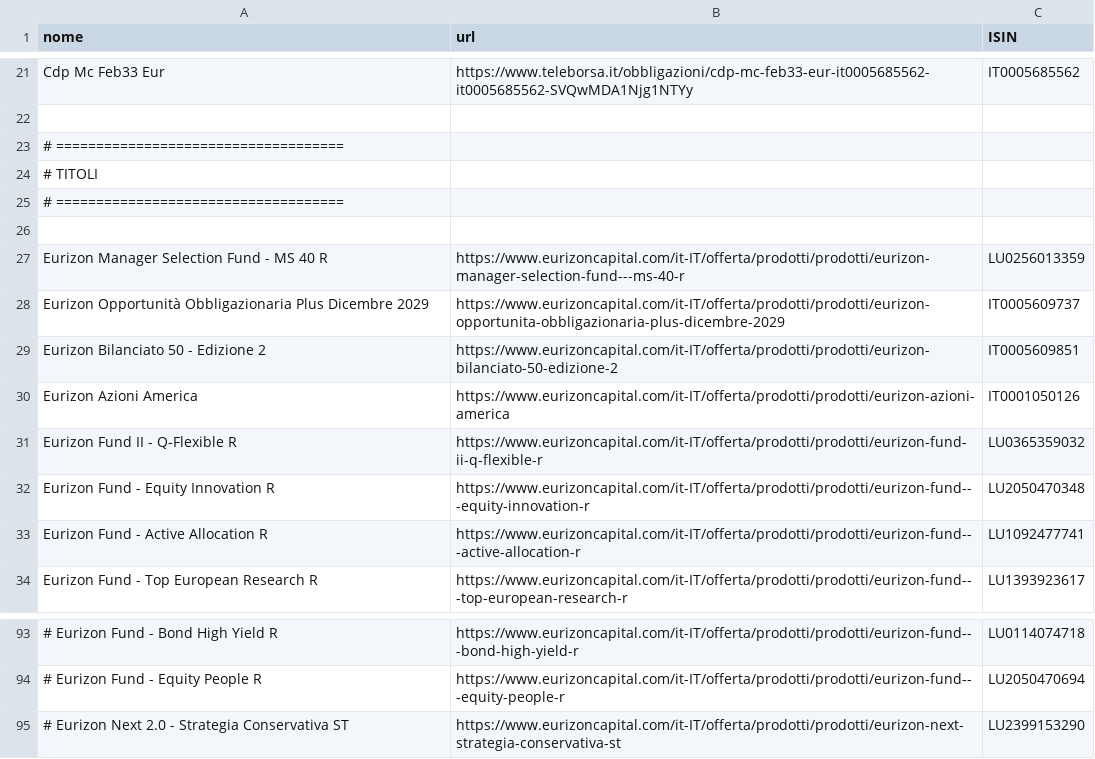
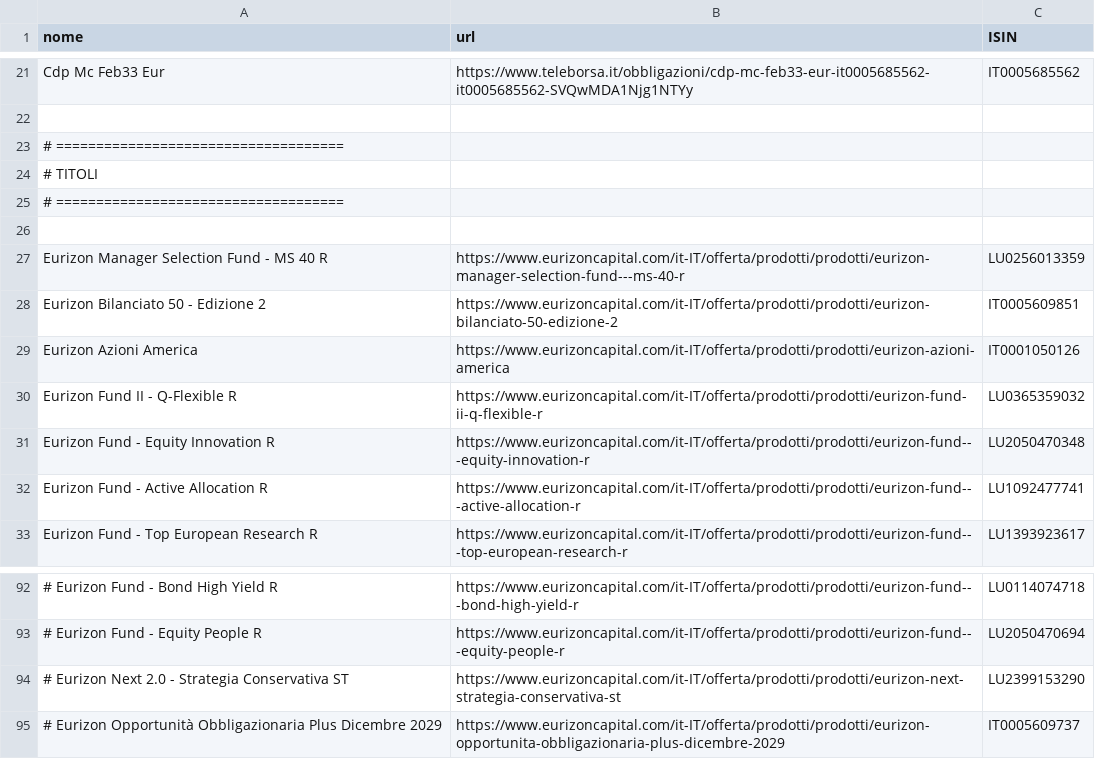
Before and after one commit to Marchino1978/portfolio, a CSV file: data/fondi.csv, drawn as a sheet; only a part is shown, gaps mark what is left out; removed rows and columns are numbered as before the commit, all else as after; the diff names each change by its address in the sheet, - before the commit and + after, or states it on an @@ line.

Commit message:
fix

```diff
--- a/data/fondi.csv
+++ b/data/fondi.csv
-row 28: Eurizon Opportunità Obbligazionaria Plus Dicembre 2029 | https://www.eurizoncapital.com/it-IT/offerta/prodotti/prodotti/eurizon-opportunita-obbligazionaria-plus-dicembre-2029 | IT0005609737
+row 95: # Eurizon Opportunità Obbligazionaria Plus Dicembre 2029 | https://www.eurizoncapital.com/it-IT/offerta/prodotti/prodotti/eurizon-opportunita-obbligazionaria-plus-dicembre-2029 | IT0005609737
```
